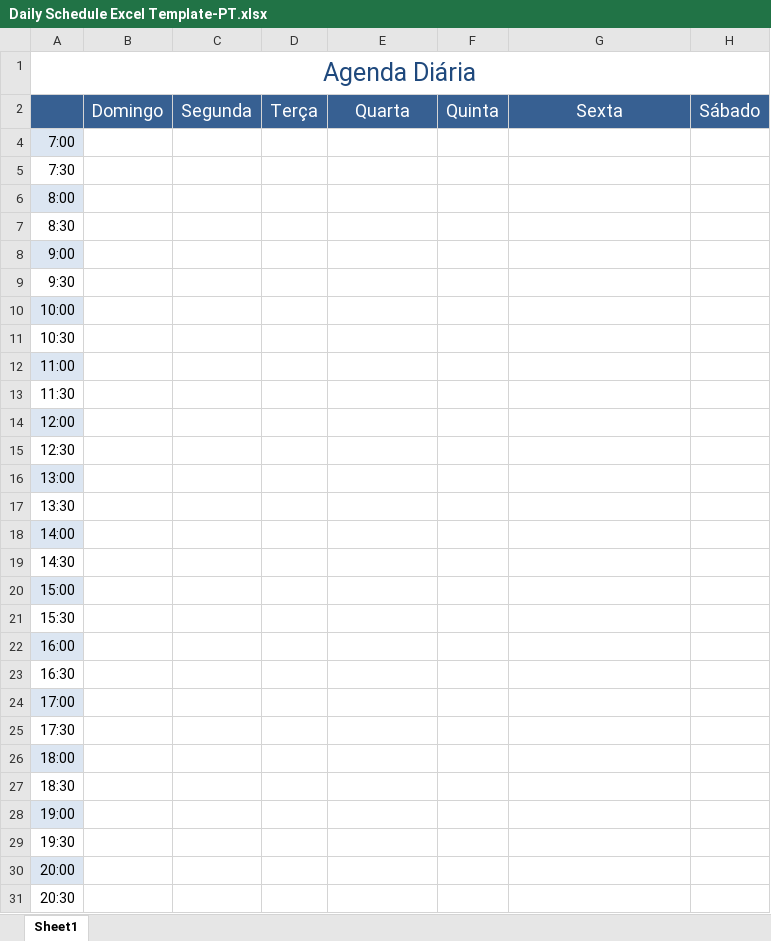
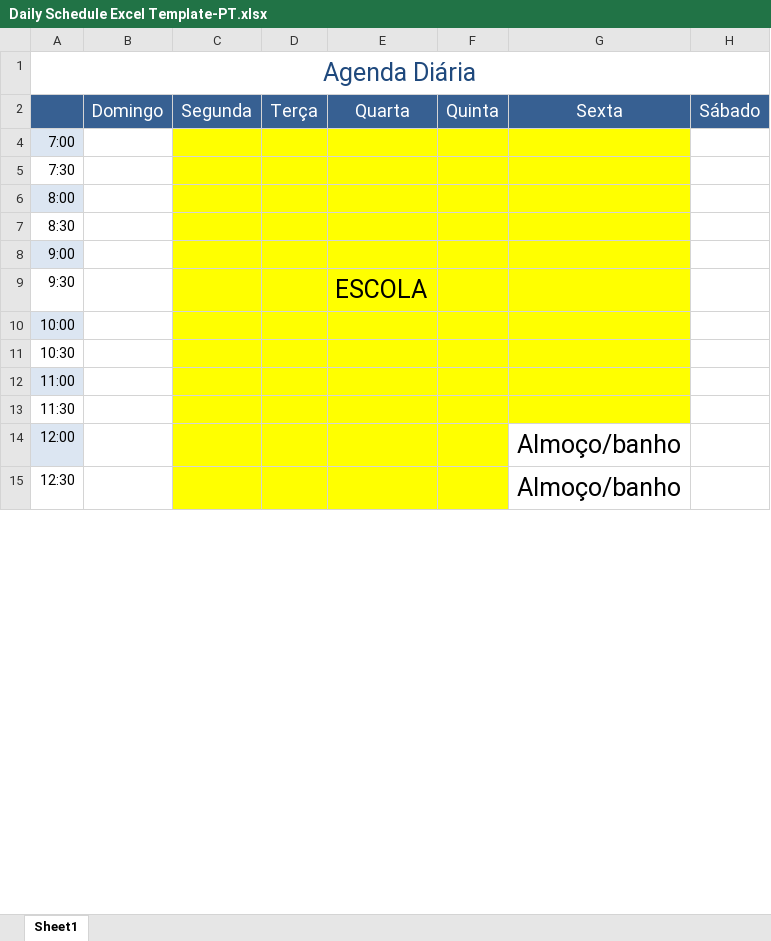
Before and after one commit to mathrews/planilha-agenda, an Excel workbook: Daily Schedule Excel Template-PT.xlsx, sheet Sheet1, drawn as a sheet; only a part is shown; values as stored, in another font and other column widths than the file's, no borders; charts and pictures and table styles not drawn; removed rows and columns are numbered as before the commit, all else as after; the diff covers the shown part only; the diff names each change by its address in the sheet, - before the commit and + after, or states it on an @@ line.

Commit message:
planilha modificada

```diff
--- a/Daily Schedule Excel Template-PT.xlsx (sheet Sheet1)
+++ b/Daily Schedule Excel Template-PT.xlsx (sheet Sheet1)
-C4:G13 fill: none
+C4:G13 fill: #FFFF00
-E9: (empty)
+E9: ESCOLA
-C14:F15 fill: none
+C14:F15 fill: #FFFF00
-G14:G15: (empty)
+G14:G15: Almoço/banho
-row 16: 13:00
-row 17: 13:30
-row 18: 14:00
-row 19: 14:30
-row 20: 15:00
-row 21: 15:30
-row 22: 16:00
-row 23: 16:30
-row 24: 17:00
-row 25: 17:30
-row 26: 18:00
-row 27: 18:30
-row 28: 19:00
-row 29: 19:30
-row 30: 20:00
-row 31: 20:30
```
Also changed, not shown: 17 added rows, 1 removed row and cell formats elsewhere in this sheet, charts or pictures.
